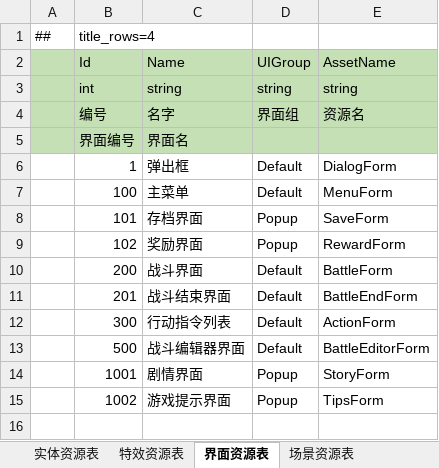
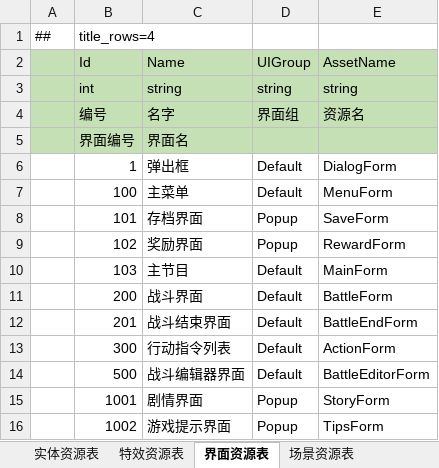
Before and after one commit to cnImpulse/AGame, an Excel workbook: 导表工具/Excels/资源表.xlsx, sheet 界面资源表, drawn as a sheet; values as stored, in another font and other column widths than the file's, no borders; the diff names each change by its address in the sheet, - before the commit and + after, or states it on an @@ line.

```diff
--- a/导表工具/Excels/资源表.xlsx (sheet 界面资源表)
+++ b/导表工具/Excels/资源表.xlsx (sheet 界面资源表)
+row 10:  | 103 | 主节目 | Default | MainForm
```
Also changed, not shown: sheet 场景资源表, 14 other files.
